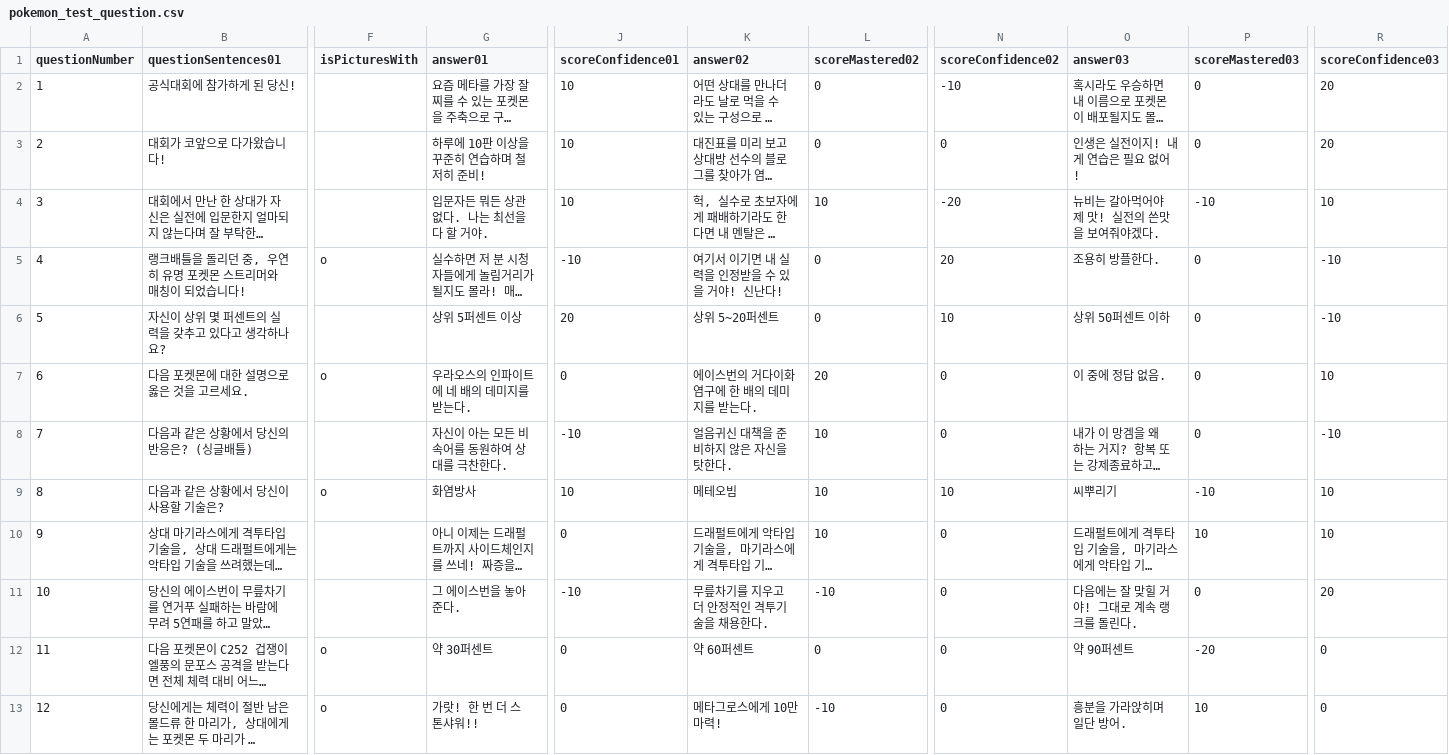
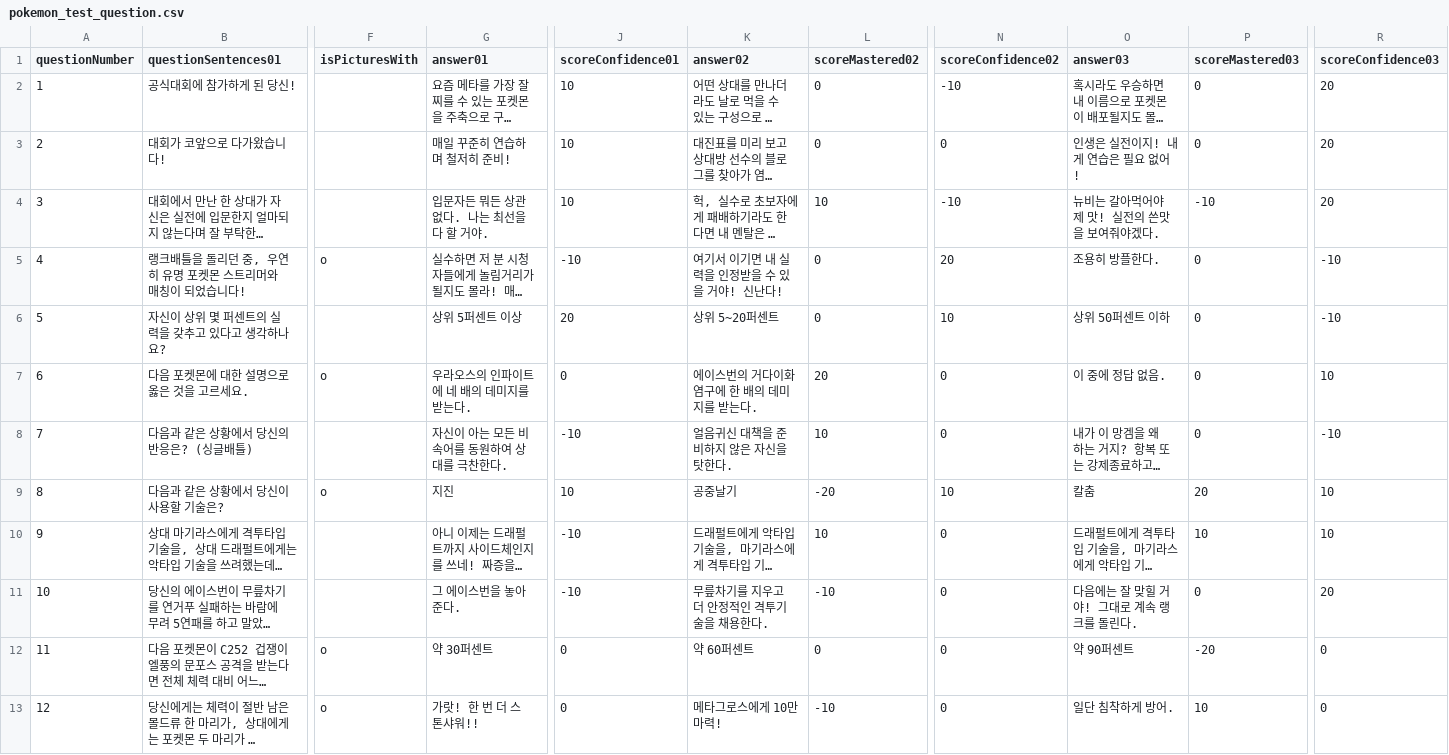
Before and after one commit to oatmealch/pokemontest, a CSV file: assets/pokemon_test_question.csv, drawn as a sheet; only a part is shown, gaps mark what is left out; long unchanged cells end in …; the diff names each change by its address in the sheet, - before the commit and + after, or states it on an @@ line.

```diff
--- a/assets/pokemon_test_question.csv
+++ b/assets/pokemon_test_question.csv
-G3 (answer01): 하루에 10판 이상을 꾸준히 연습하며 철저히 준비!
+G3 (answer01): 매일 꾸준히 연습하며 철저히 준비!
-N4 (scoreConfidence02): -20
+N4 (scoreConfidence02): -10
-R4 (scoreConfidence03): 10
+R4 (scoreConfidence03): 20
-G9 (answer01): 화염방사
+G9 (answer01): 지진
-K9 (answer02): 메테오빔
+K9 (answer02): 공중날기
-L9 (scoreMastered02): 10
+L9 (scoreMastered02): -20
-O9 (answer03): 씨뿌리기
+O9 (answer03): 칼춤
-P9 (scoreMastered03): -10
+P9 (scoreMastered03): 20
-J10 (scoreConfidence01): 0
+J10 (scoreConfidence01): -10
-O13 (answer03): 흥분을 가라앉히며 일단 방어.
+O13 (answer03): 일단 침착하게 방어.
```
Also changed, not shown: assets/pokemon_test_results.csv, 42 other files.
